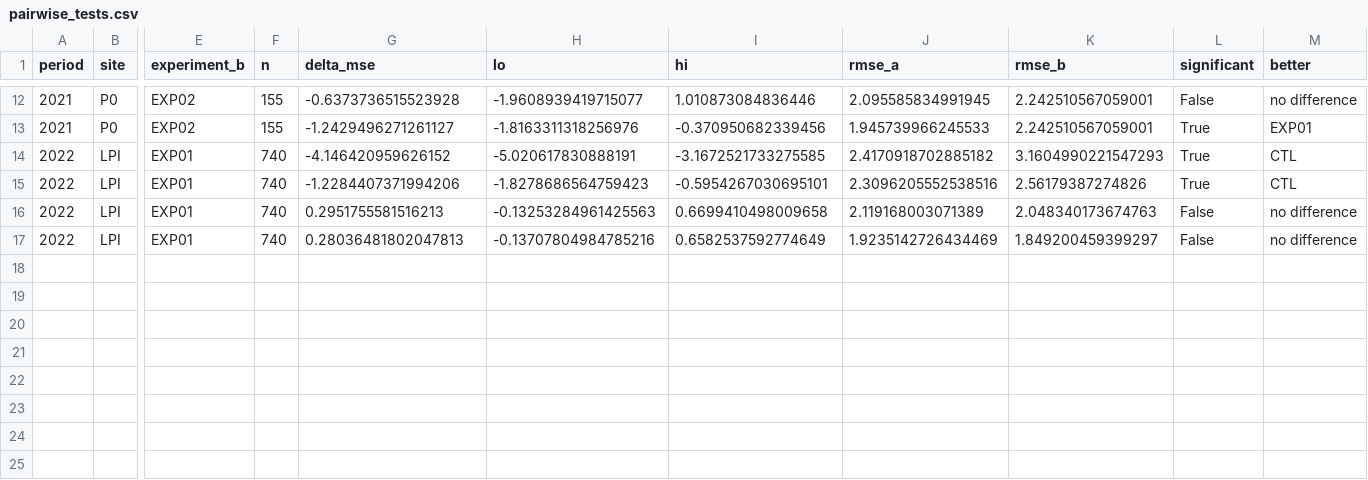
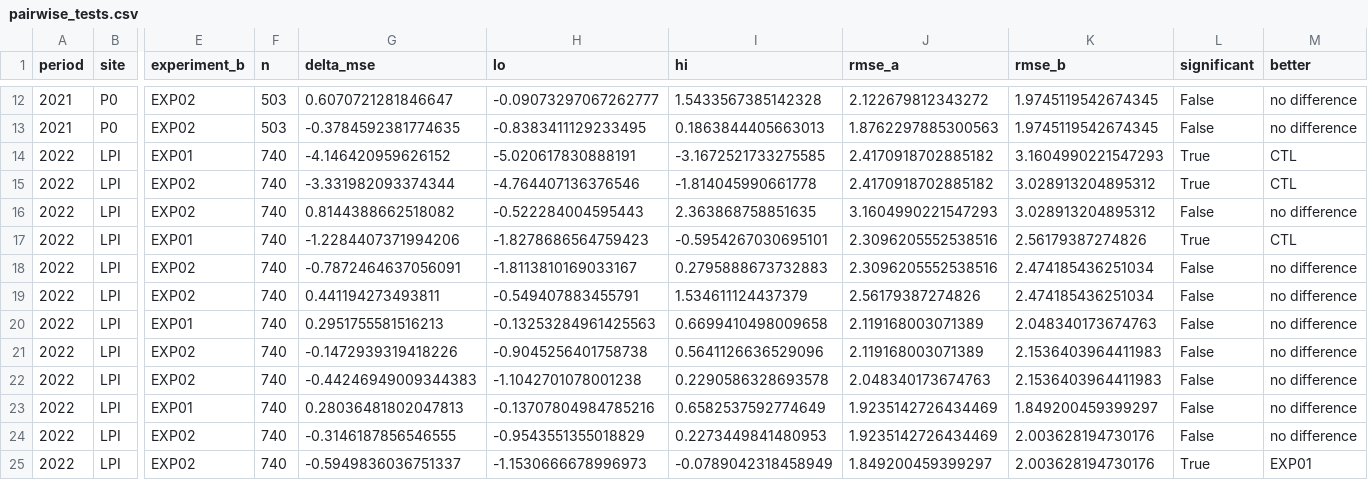
Before and after one commit to daniloceano/mpas-meqbr-experiments, a CSV file: results/tables/pairwise_tests.csv, drawn as a sheet; only a part is shown, gaps mark what is left out; rows hold the shown columns only; the diff covers the shown part only; the diff names each change by its address in the sheet, - before the commit and + after, or states it on an @@ line.

```diff
--- a/results/tables/pairwise_tests.csv
+++ b/results/tables/pairwise_tests.csv
-F12:F13 (n): 155
+F12:F13 (n): 503
-G12 (delta_mse): -0.6373736515523928
+G12 (delta_mse): 0.6070721281846647
-H12 (lo): -1.9608939419715077
+H12 (lo): -0.09073297067262777
-I12 (hi): 1.010873084836446
+I12 (hi): 1.5433567385142328
-J12 (rmse_a): 2.095585834991945
+J12 (rmse_a): 2.122679812343272
-K12:K13 (rmse_b): 2.242510567059001
+K12:K13 (rmse_b): 1.9745119542674345
-G13 (delta_mse): -1.2429496271261127
+G13 (delta_mse): -0.3784592381774635
-H13 (lo): -1.8163311318256976
+H13 (lo): -0.8383411129233495
-I13 (hi): -0.370950682339456
+I13 (hi): 0.1863844405663013
-J13 (rmse_a): 1.945739966245533
+J13 (rmse_a): 1.8762297885300563
-L13 (significant): True
+L13 (significant): False
-M13 (better): EXP01
+M13 (better): no difference
+row 15: 2022 | LPI | EXP02 | 740 | -3.331982093374344 | -4.764407136376546 | -1.814045990661778 | 2.4170918702885182 | 3.028913204895312 | True | CTL
+row 16: 2022 | LPI | EXP02 | 740 | 0.8144388662518082 | -0.522284004595443 | 2.363868758851635 | 3.1604990221547293 | 3.028913204895312 | False | no difference
+row 18: 2022 | LPI | EXP02 | 740 | -0.7872464637056091 | -1.8113810169033167 | 0.2795888673732883 | 2.3096205552538516 | 2.474185436251034 | False | no difference
+row 19: 2022 | LPI | EXP02 | 740 | 0.441194273493811 | -0.549407883455791 | 1.534611124437379 | 2.56179387274826 | 2.474185436251034 | False | no difference
+row 21: 2022 | LPI | EXP02 | 740 | -0.1472939319418226 | -0.9045256401758738 | 0.5641126636529096 | 2.119168003071389 | 2.1536403964411983 | False | no difference
+row 22: 2022 | LPI | EXP02 | 740 | -0.44246949009344383 | -1.1042701078001238 | 0.2290586328693578 | 2.048340173674763 | 2.1536403964411983 | False | no difference
+row 24: 2022 | LPI | EXP02 | 740 | -0.3146187856546555 | -0.9543551355018829 | 0.2273449841480953 | 1.9235142726434469 | 2.003628194730176 | False | no difference
+row 25: 2022 | LPI | EXP02 | 740 | -0.5949836036751337 | -1.1530666678996973 | -0.0789042318458949 | 1.849200459399297 | 2.003628194730176 | True | EXP01
```
Also changed, not shown: 70 edited cells elsewhere in this file, results/tables/cell_sensitivity.csv, results/tables/experiment_ranking.csv, 51 other files.
